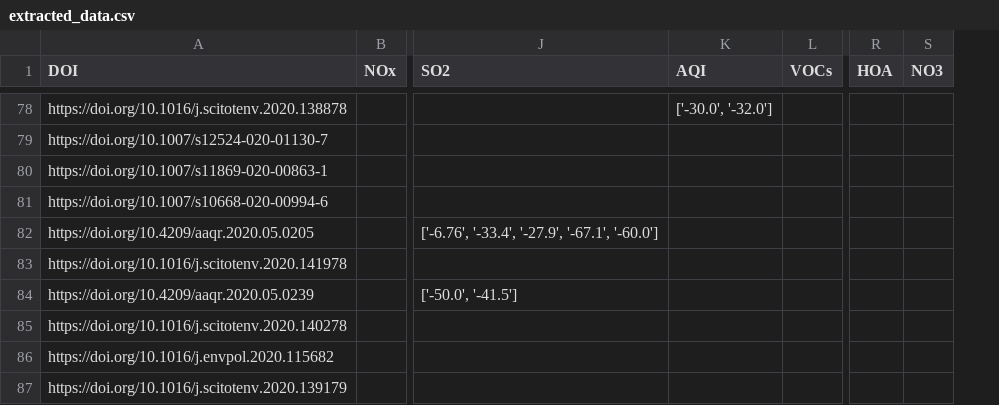
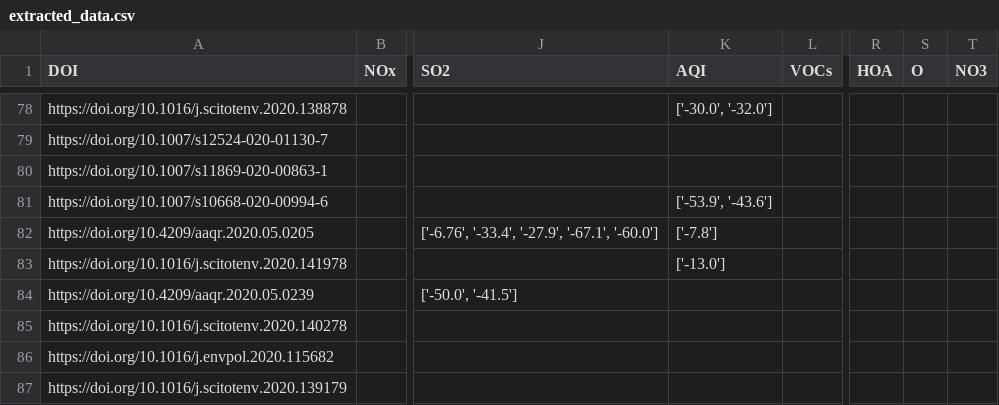
Before and after one commit to QuentinBot/Bachelor, a CSV file: extracted_data.csv, drawn as a sheet; only a part is shown, gaps mark what is left out; the diff covers the shown part only; the diff names each change by its address in the sheet, - before the commit and + after, or states it on an @@ line.

```diff
--- a/extracted_data.csv
+++ b/extracted_data.csv
+column S (O), empty
-K81 (AQI): (empty)
+K81 (AQI): ['-53.9', '-43.6']
-K82 (AQI): (empty)
+K82 (AQI): ['-7.8']
-K83 (AQI): (empty)
+K83 (AQI): ['-13.0']
```
Also changed, not shown: 24 edited cells elsewhere in this file, 1 other file.
